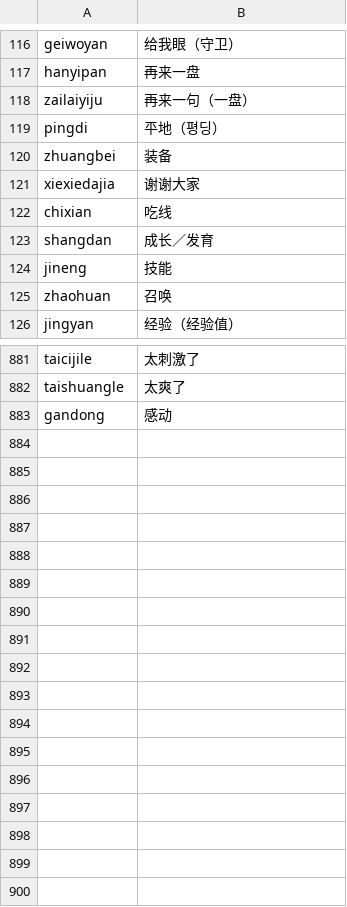
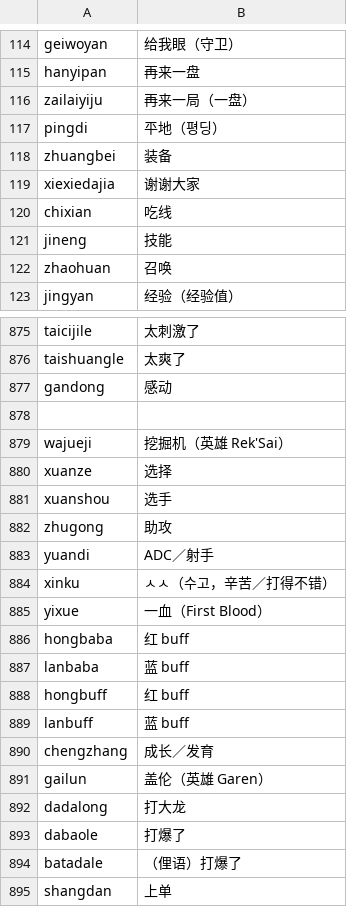
Before and after one commit to lkj314/hanpinyin, a TSV file: data/meanings.tsv, drawn as a sheet; only a part is shown, gaps mark what is left out; the diff covers the shown part only.

Commit message:
fix(data): 按词典诊断报告修正 31 条词义错挂/错码（上单·大龙·狮子狗·助攻·助手·推/撤退·盖伦·打大龙·ㅅㅅ·对不起…），补 렌가/선수/어시스트/도우미/밀어/원딜/렉사이 等 12 个缺失词，新增禁止项回归校验

```diff
--- a/data/meanings.tsv
+++ b/data/meanings.tsv
@@ -117,3 +115,3 @@ geiwoyan	给我眼（守卫）
 hanyipan	再来一盘
-zailaiyiju	再来一句（一盘）
+zailaiyiju	再来一局（一盘）
 pingdi	平地（평딩）
@@ -122,3 +120,2 @@ xiexiedajia	谢谢大家
 chixian	吃线
-shangdan	成长／发育
 jineng	技能
@@ -883 +877,19 @@ taishuangle	太爽了
 gandong	感动
+
+wajueji	挖掘机（英雄 Rek'Sai）
+xuanze	选择
+xuanshou	选手
+zhugong	助攻
+yuandi	ADC／射手
+xinku	ㅅㅅ（수고，辛苦／打得不错）
+yixue	一血（First Blood）
+hongbaba	红 buff
+lanbaba	蓝 buff
+hongbuff	红 buff
+lanbuff	蓝 buff
+chengzhang	成长／发育
+gailun	盖伦（英雄 Garen）
+dadalong	打大龙
+dabaole	打爆了
+batadale	（俚语）打爆了
+shangdan	上单
```
Also changed, not shown: 2 added rows, 6 removed rows and 1 edited cell elsewhere in this file, 6 other files.
